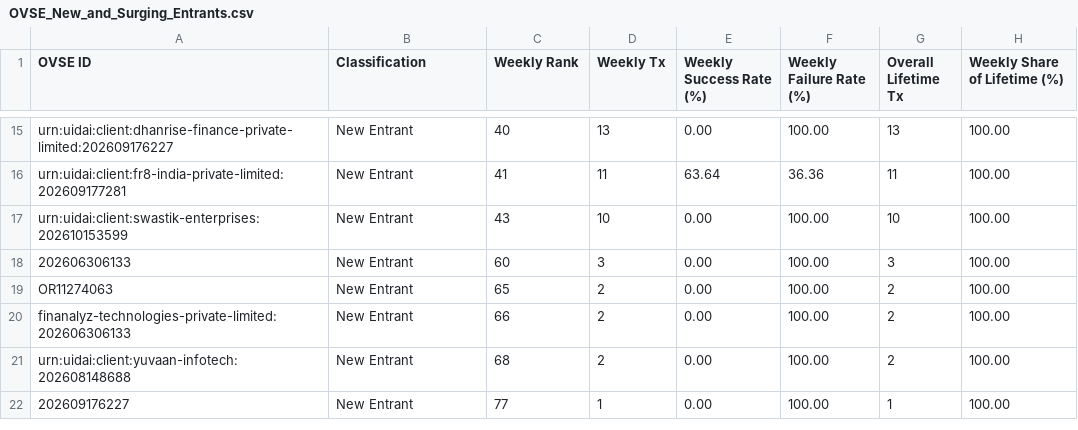
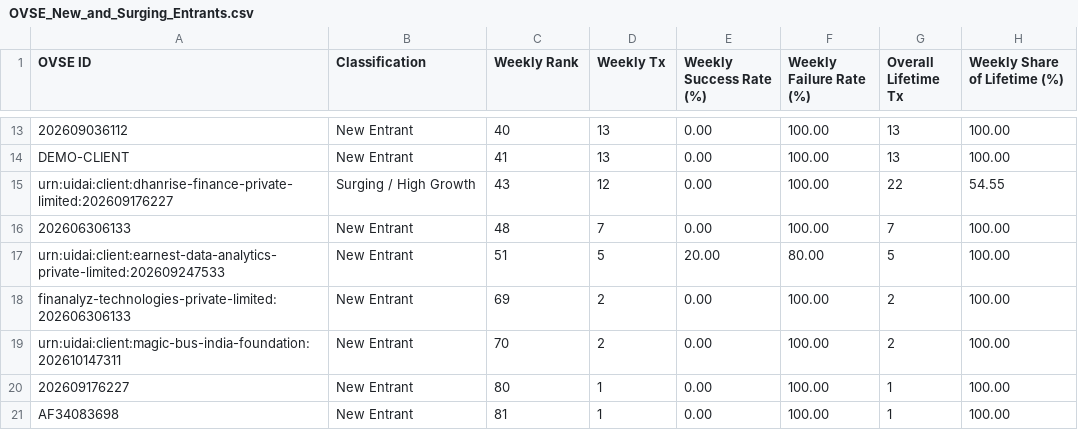
Before and after one commit to abee-narayan/OVSE-Dashboard, a CSV file: OVSE_New_and_Surging_Entrants.csv, drawn as a sheet; only a part is shown, gaps mark what is left out; removed rows and columns are numbered as before the commit, all else as after; the diff covers the shown part only; the diff names each change by its address in the sheet, - before the commit and + after, or states it on an @@ line.

```diff
--- a/OVSE_New_and_Surging_Entrants.csv
+++ b/OVSE_New_and_Surging_Entrants.csv
-A13 (OVSE ID): urn:uidai:client:dhanrise-finance-private-limited:202609176227
+A13 (OVSE ID): 202609036112
-row 16: urn:uidai:client:fr8-india-private-limited:202609177281 | New Entrant | 41 | 11 | 63.64 | 36.36 | 11 | 100.00
-A14 (OVSE ID): urn:uidai:client:swastik-enterprises:202610153599
+A14 (OVSE ID): DEMO-CLIENT
-C14 (Weekly Rank): 43
+C14 (Weekly Rank): 41
-D14 (Weekly Tx): 10
+D14 (Weekly Tx): 13
-G14 (Overall Lifetime Tx): 10
+G14 (Overall Lifetime Tx): 13
+row 15: urn:uidai:client:dhanrise-finance-private-limited:202609176227 | Surging / High Growth | 43 | 12 | 0.00 | 100.00 | 22 | 54.55
-C16 (Weekly Rank): 60
+C16 (Weekly Rank): 48
-D16 (Weekly Tx): 3
+D16 (Weekly Tx): 7
-G16 (Overall Lifetime Tx): 3
+G16 (Overall Lifetime Tx): 7
-row 19: OR11274063 | New Entrant | 65 | 2 | 0.00 | 100.00 | 2 | 100.00
+row 17: urn:uidai:client:earnest-data-analytics-private-limited:202609247533 | New Entrant | 51 | 5 | 20.00 | 80.00 | 5 | 100.00
-C18 (Weekly Rank): 66
+C18 (Weekly Rank): 69
-A19 (OVSE ID): urn:uidai:client:yuvaan-infotech:202608148688
+A19 (OVSE ID): urn:uidai:client:magic-bus-india-foundation:202610147311
-C19 (Weekly Rank): 68
+C19 (Weekly Rank): 70
-C20 (Weekly Rank): 77
+C20 (Weekly Rank): 80
+row 21: AF34083698 | New Entrant | 81 | 1 | 0.00 | 100.00 | 1 | 100.00
```
Also changed, not shown: 6 added rows, 8 removed rows and 20 edited cells elsewhere in this file, OVSE_Error_Code_Analysis.csv, OVSE_Executive_Summary_Report.csv, 6 other files.
